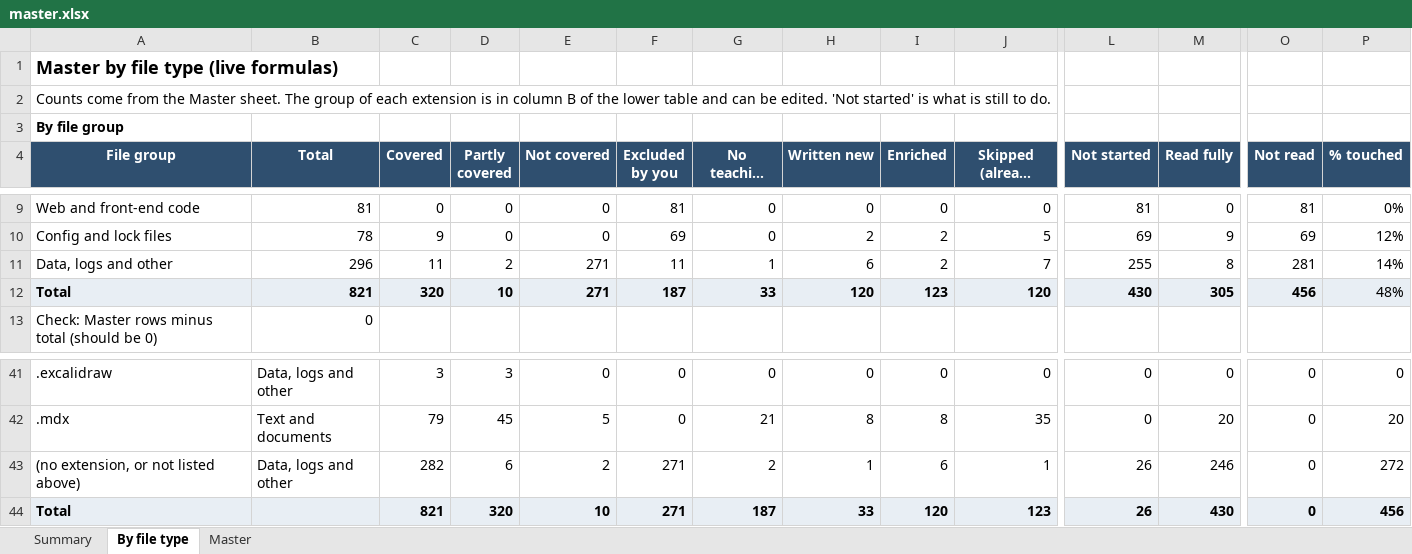
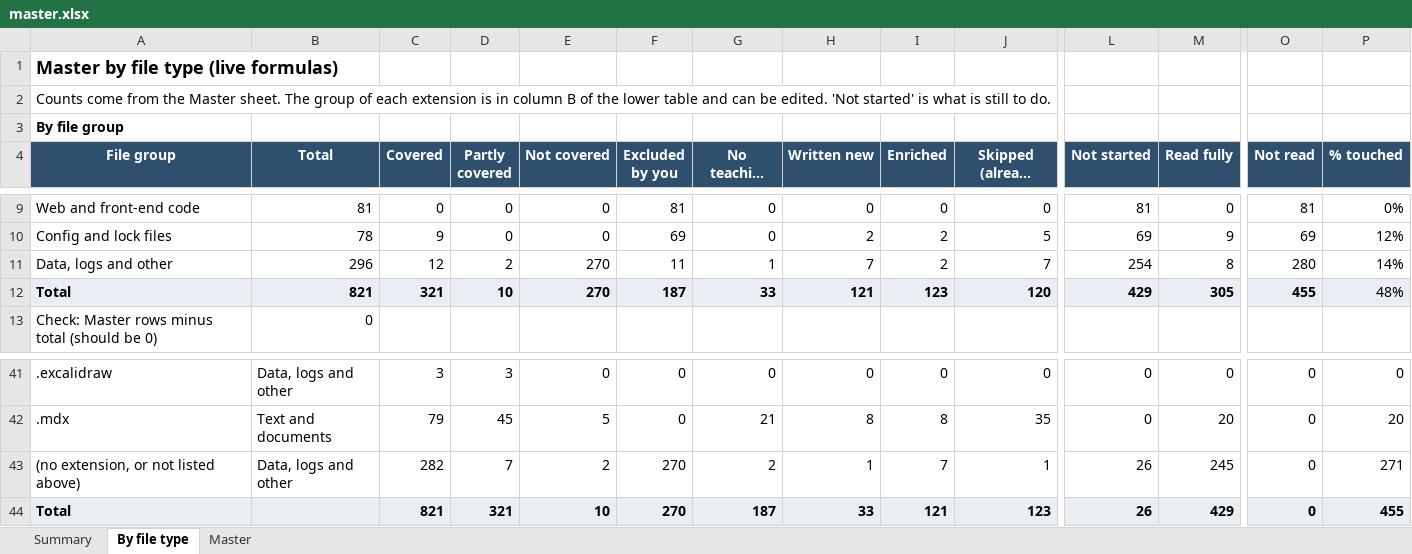
Before and after one commit to kiaanwankhede/MyNotes, an Excel workbook: master/master.xlsx, sheet By file type, drawn as a sheet; only a part is shown, gaps mark what is left out; long unchanged cells end in …; values as stored, in another font and other column widths than the file's, no borders; the diff names each change by its address in the sheet, - before the commit and + after, or states it on an @@ line.

```diff
--- a/master/master.xlsx (sheet By file type)
+++ b/master/master.xlsx (sheet By file type)
-C11 (Covered): 11
+C11 (Covered): 12
-E11:E12 (Not covered): 271
+E11:E12 (Not covered): 270
-H11 (Written new): 6
+H11 (Written new): 7
-L11 (Not started): 255
+L11 (Not started): 254
-O11 (Not read): 281
+O11 (Not read): 280
-C12 (Covered): 320
+C12 (Covered): 321
-H12 (Written new): 120
+H12 (Written new): 121
-L12 (Not started): 430
+L12 (Not started): 429
-O12 (Not read): 456
+O12 (Not read): 455
-D43 (Partly covered): 6
+D43 (Partly covered): 7
-F43:F44 (Excluded by you): 271
+F43:F44 (Excluded by you): 270
-I43 (Enriched): 6
+I43 (Enriched): 7
-M43 (Read fully): 246
+M43 (Read fully): 245
-P43 (% touched): 272
+P43 (% touched): 271
-D44 (Partly covered): 320
+D44 (Partly covered): 321
-I44 (Enriched): 120
+I44 (Enriched): 121
-M44 (Read fully): 430
+M44 (Read fully): 429
-P44 (% touched): 456
+P44 (% touched): 455
```
Also changed, not shown: sheet Master, sheet Summary, 17 other files.
